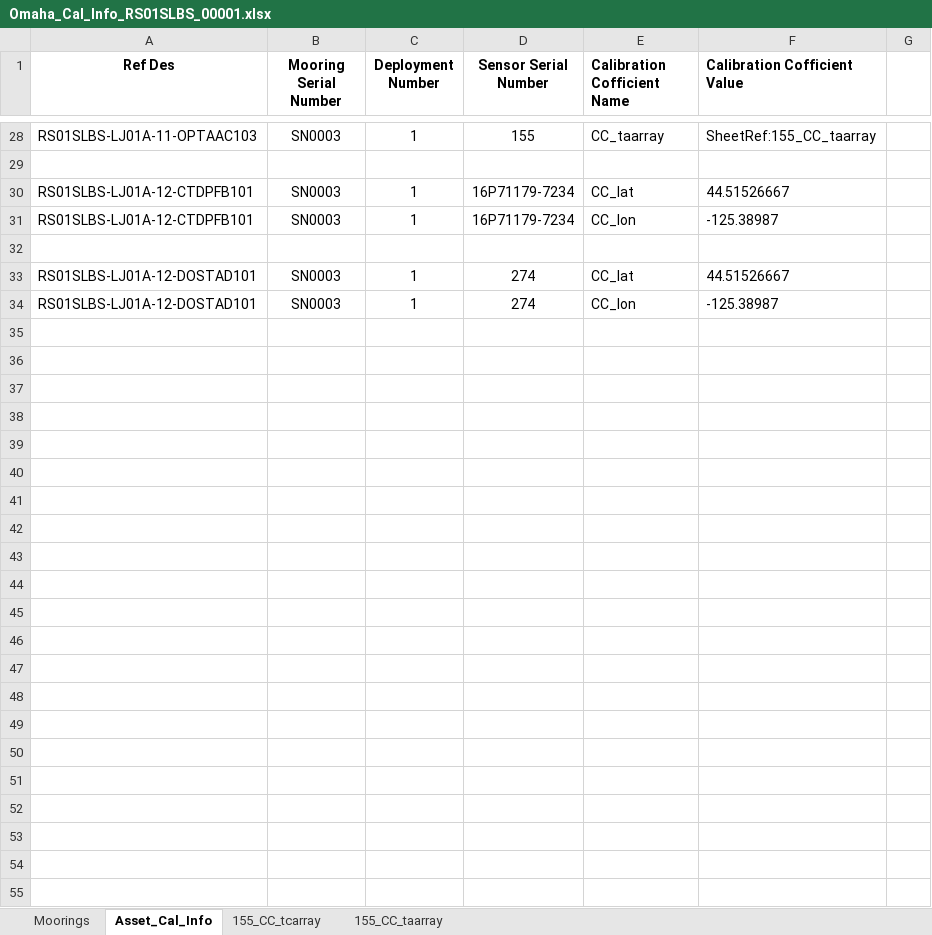
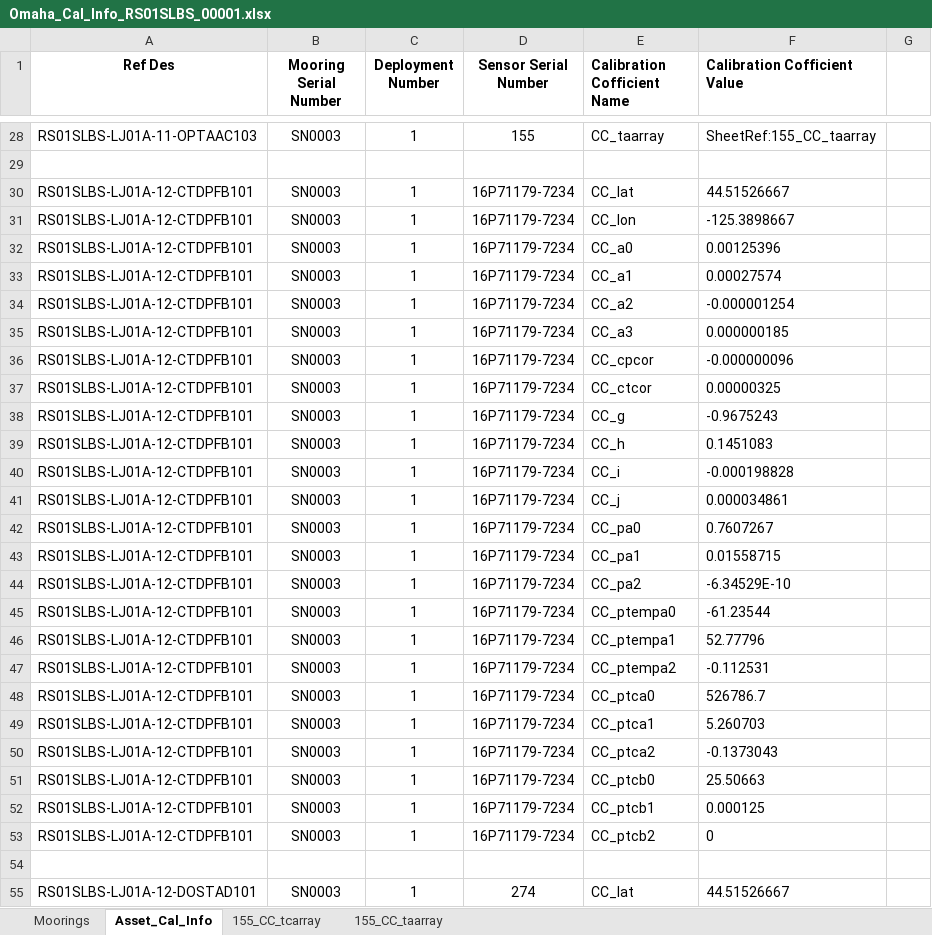
Before and after one commit to oceanobservatories/ingestion-csvs, an Excel workbook: RS01SLBS/Omaha_Cal_Info_RS01SLBS_00001.xlsx, sheet Asset_Cal_Info, drawn as a sheet; only a part is shown, gaps mark what is left out; the shorter side is filled out with more unchanged rows; values as stored, in another font and other column widths than the file's, no borders; charts and pictures not drawn; the diff names each change by its address in the sheet, - before the commit and + after, or states it on an @@ line.

```diff
--- a/RS01SLBS/Omaha_Cal_Info_RS01SLBS_00001.xlsx (sheet Asset_Cal_Info)
+++ b/RS01SLBS/Omaha_Cal_Info_RS01SLBS_00001.xlsx (sheet Asset_Cal_Info)
-F31 (Calibration Cofficient Value): -125.38987
+F31 (Calibration Cofficient Value): -125.3898667
+row 32: RS01SLBS-LJ01A-12-CTDPFB101 | SN0003 | 1 | 16P71179-7234 | CC_a0 | 0.00125396
+row 33: RS01SLBS-LJ01A-12-CTDPFB101 | SN0003 | 1 | 16P71179-7234 | CC_a1 | 0.00027574
+row 34: RS01SLBS-LJ01A-12-CTDPFB101 | SN0003 | 1 | 16P71179-7234 | CC_a2 | -0.000001254
+row 35: RS01SLBS-LJ01A-12-CTDPFB101 | SN0003 | 1 | 16P71179-7234 | CC_a3 | 0.000000185
+row 36: RS01SLBS-LJ01A-12-CTDPFB101 | SN0003 | 1 | 16P71179-7234 | CC_cpcor | -0.000000096
+row 37: RS01SLBS-LJ01A-12-CTDPFB101 | SN0003 | 1 | 16P71179-7234 | CC_ctcor | 0.00000325
+row 38: RS01SLBS-LJ01A-12-CTDPFB101 | SN0003 | 1 | 16P71179-7234 | CC_g | -0.9675243
+row 39: RS01SLBS-LJ01A-12-CTDPFB101 | SN0003 | 1 | 16P71179-7234 | CC_h | 0.1451083
+row 40: RS01SLBS-LJ01A-12-CTDPFB101 | SN0003 | 1 | 16P71179-7234 | CC_i | -0.000198828
+row 41: RS01SLBS-LJ01A-12-CTDPFB101 | SN0003 | 1 | 16P71179-7234 | CC_j | 0.000034861
+row 42: RS01SLBS-LJ01A-12-CTDPFB101 | SN0003 | 1 | 16P71179-7234 | CC_pa0 | 0.7607267
+row 43: RS01SLBS-LJ01A-12-CTDPFB101 | SN0003 | 1 | 16P71179-7234 | CC_pa1 | 0.01558715
+row 44: RS01SLBS-LJ01A-12-CTDPFB101 | SN0003 | 1 | 16P71179-7234 | CC_pa2 | -6.34529E-10
+row 45: RS01SLBS-LJ01A-12-CTDPFB101 | SN0003 | 1 | 16P71179-7234 | CC_ptempa0 | -61.23544
+row 46: RS01SLBS-LJ01A-12-CTDPFB101 | SN0003 | 1 | 16P71179-7234 | CC_ptempa1 | 52.77796
+row 47: RS01SLBS-LJ01A-12-CTDPFB101 | SN0003 | 1 | 16P71179-7234 | CC_ptempa2 | -0.112531
+row 48: RS01SLBS-LJ01A-12-CTDPFB101 | SN0003 | 1 | 16P71179-7234 | CC_ptca0 | 526786.7
+row 49: RS01SLBS-LJ01A-12-CTDPFB101 | SN0003 | 1 | 16P71179-7234 | CC_ptca1 | 5.260703
+row 50: RS01SLBS-LJ01A-12-CTDPFB101 | SN0003 | 1 | 16P71179-7234 | CC_ptca2 | -0.1373043
+row 51: RS01SLBS-LJ01A-12-CTDPFB101 | SN0003 | 1 | 16P71179-7234 | CC_ptcb0 | 25.50663
+row 52: RS01SLBS-LJ01A-12-CTDPFB101 | SN0003 | 1 | 16P71179-7234 | CC_ptcb1 | 0.000125
+row 53: RS01SLBS-LJ01A-12-CTDPFB101 | SN0003 | 1 | 16P71179-7234 | CC_ptcb2 | 0
```
Also changed, not shown: CE04OSPS/Omaha_Cal_Info_CE04OSPS_00002.xlsx, RS01SLBS/Omaha_Cal_Info_RS01SLBS_00002.xlsx, 9 other files.
